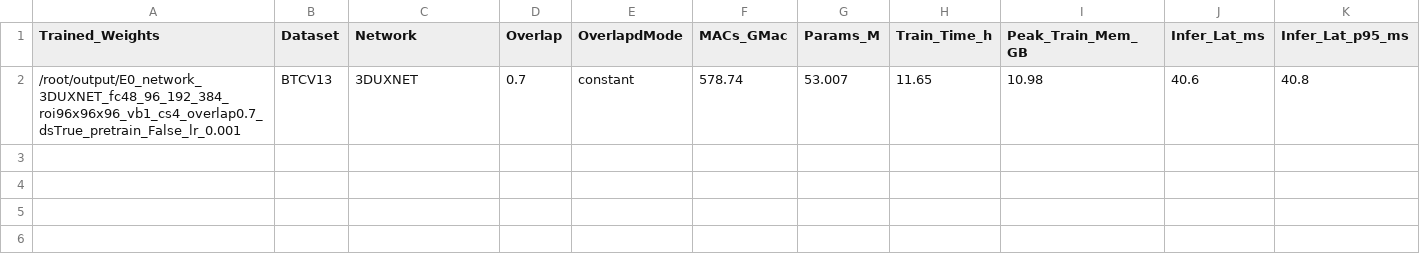
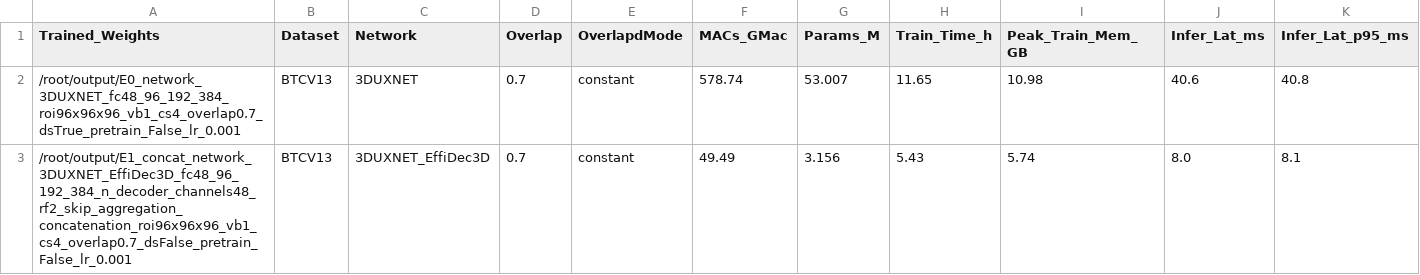
Before and after one commit to jiaweizhong/AdaDec3D, a CSV file: results/E0_E1_metrics_btcv13_3DUXNet.csv (was results/E0_metrics_btcv13.csv), drawn as a sheet; only a part is shown; rows hold the shown columns only; the diff names each change by its address in the sheet, - before the commit and + after, or states it on an @@ line.

```diff
--- a/results/E0_metrics_btcv13.csv
+++ b/results/E0_E1_metrics_btcv13_3DUXNet.csv
+row 3: /root/output/E1_concat_network_3DUXNET_EffiDec3D_fc48_96_192_384_n_decoder_channels48_rf2_skip_aggregation_concatenation_roi96x96x96_vb1_cs4_overlap0.7_dsFalse_pretrain_False_lr_0.001 | BTCV13 | 3DUXNET_EffiDec3D | 0.7 | constant | 49.49 | 3.156 | 5.43 | 5.74 | 8.0 | 8.1
```
Also changed, not shown: 16 other files.
